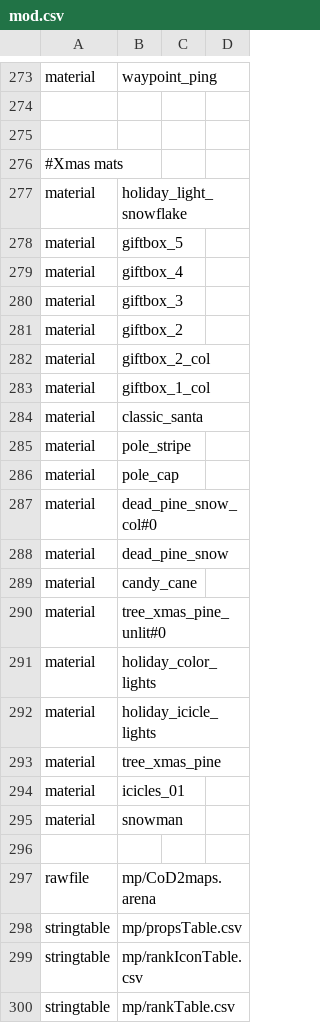
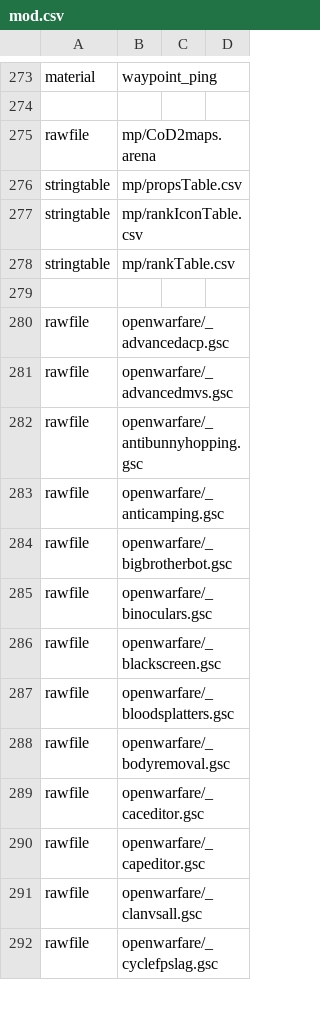
Before and after one commit to ObelardO/Cod4x-Obelwarfare-Mod, a CSV file: mod.csv, drawn as a sheet; only a part is shown, gaps mark what is left out; the shorter side is filled out with more unchanged rows; the diff names each change by its address in the sheet, - before the commit and + after, or states it on an @@ line.

```diff
--- a/mod.csv
+++ b/mod.csv
-row 275: (empty)
-row 276: #Xmas mats
-row 277: material | holiday_light_snowflake
-row 278: material | giftbox_5
-row 279: material | giftbox_4
-row 280: material | giftbox_3
-row 281: material | giftbox_2
-row 282: material | giftbox_2_col
-row 283: material | giftbox_1_col
-row 284: material | classic_santa
-row 285: material | pole_stripe
-row 286: material | pole_cap
-row 287: material | dead_pine_snow_col#0
-row 288: material | dead_pine_snow
-row 289: material | candy_cane
-row 290: material | tree_xmas_pine_unlit#0
-row 291: material | holiday_color_lights
-row 292: material | holiday_icicle_lights
-row 293: material | tree_xmas_pine
-row 294: material | icicles_01
-row 295: material | snowman
-row 296: (empty)
```
Also changed, not shown: 6 other files.
